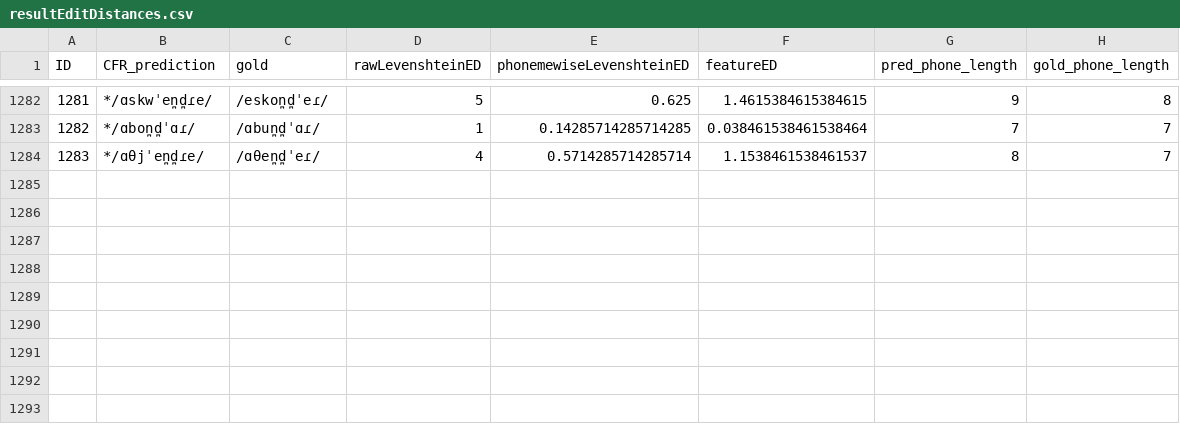
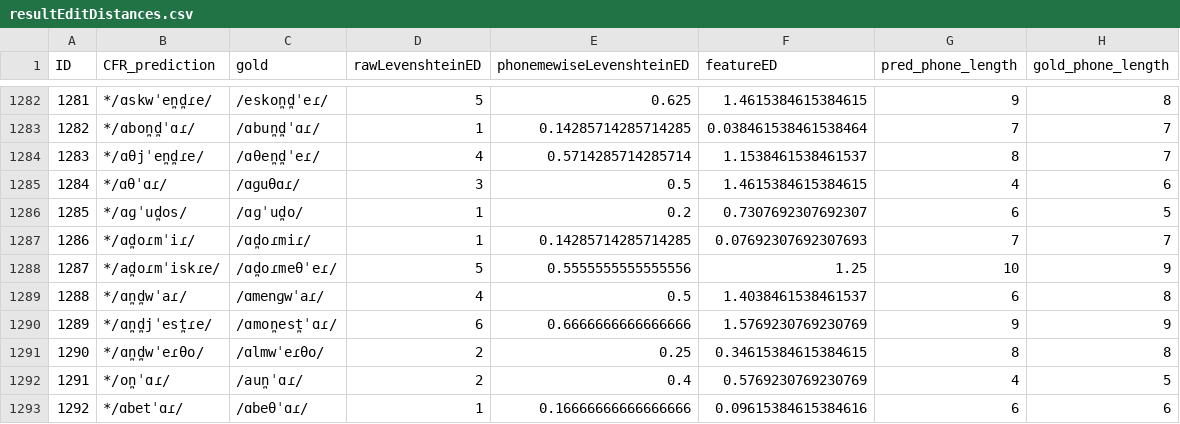
Before and after one commit to lfetting1/SpanishCFR, a CSV file: SpanishRunLewisReal/resultEditDistances.csv, drawn as a sheet; only a part is shown, gaps mark what is left out; the diff names each change by its address in the sheet, - before the commit and + after, or states it on an @@ line.

```diff
--- a/SpanishRunLewisReal/resultEditDistances.csv
+++ b/SpanishRunLewisReal/resultEditDistances.csv
+row 1285: 1284 | */ɑθˈɑɾ/ | /ɑɡuθɑɾ/ | 3 | 0.5 | 1.4615384615384615 | 4 | 6
+row 1286: 1285 | */ɑɡˈud̪os/ | /ɑɡˈud̪o/ | 1 | 0.2 | 0.7307692307692307 | 6 | 5
+row 1287: 1286 | */ɑd̪oɾmˈiɾ/ | /ɑd̪oɾmiɾ/ | 1 | 0.14285714285714285 | 0.07692307692307693 | 7 | 7
+row 1288: 1287 | */ad̪oɾmˈiskɾe/ | /ɑd̪oɾmeθˈeɾ/ | 5 | 0.5555555555555556 | 1.25 | 10 | 9
+row 1289: 1288 | */ɑn̪d̪wˈaɾ/ | /ɑmenɡwˈaɾ/ | 4 | 0.5 | 1.4038461538461537 | 6 | 8
+row 1290: 1289 | */ɑn̪d̪jˈest̪ɾe/ | /ɑmon̪est̪ˈɑɾ/ | 6 | 0.6666666666666666 | 1.5769230769230769 | 9 | 9
+row 1291: 1290 | */ɑn̪d̪wˈeɾθo/ | /ɑlmwˈeɾθo/ | 2 | 0.25 | 0.34615384615384615 | 8 | 8
+row 1292: 1291 | */on̪ˈɑɾ/ | /aun̪ˈɑɾ/ | 2 | 0.4 | 0.5769230769230769 | 4 | 5
+row 1293: 1292 | */ɑbetˈɑɾ/ | /ɑbeθˈɑɾ/ | 1 | 0.16666666666666666 | 0.09615384615384616 | 6 | 6
```
Also changed, not shown: SpanishRunLewisReal/SpanishRunLewisReal_rulewise_output_graph.csv, SpanishRunLewisReal/SpanishRunLewisReal_stagewise_output_graph.csv, 11 other files.
